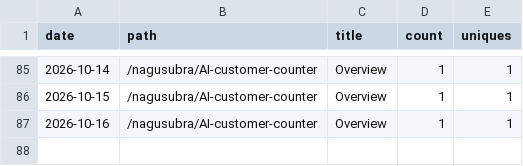
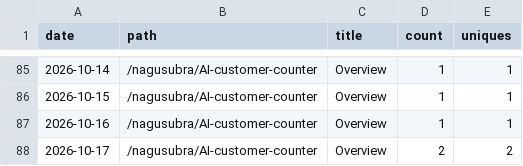
Before and after one commit to nagusubra/traffic, a CSV file: .metrics/data/AI-customer-counter/paths.csv, drawn as a sheet; only a part is shown, gaps mark what is left out.

```diff
--- a/.metrics/data/AI-customer-counter/paths.csv
+++ b/.metrics/data/AI-customer-counter/paths.csv
@@ -87 +87,2 @@ date,path,title,count,uniques
 2026-10-16,/nagusubra/AI-customer-counter,Overview,1,1
+2026-10-17,/nagusubra/AI-customer-counter,Overview,2,2
```
Also changed, not shown: .metrics/data/AI-customer-counter/clones.csv, .metrics/data/AI-customer-counter/referrers.csv, 6 other files.
